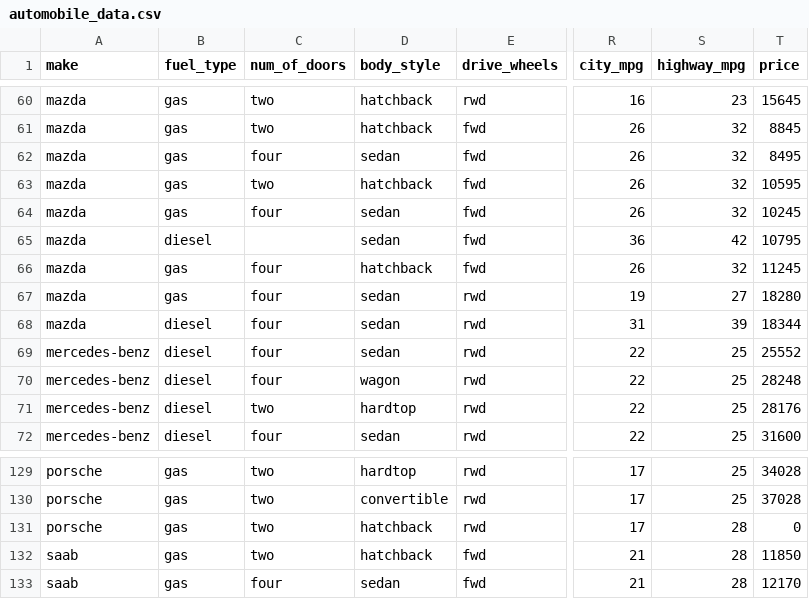
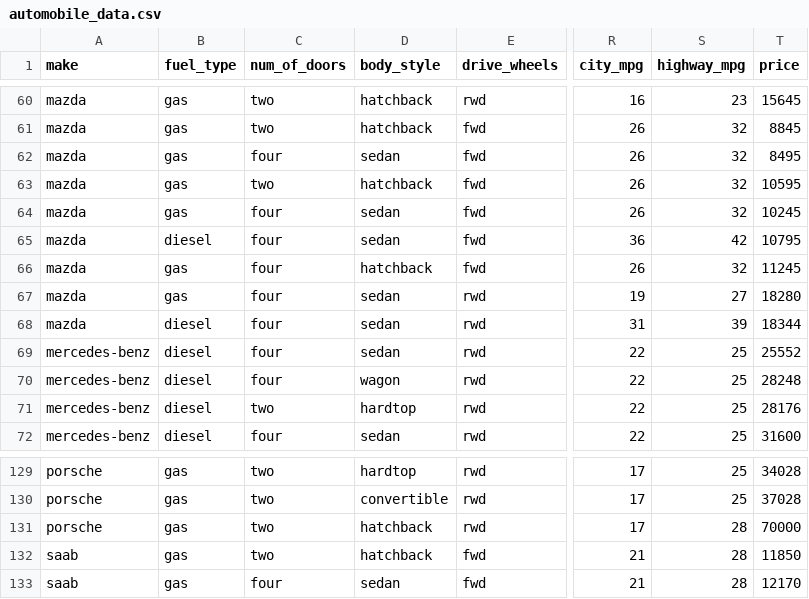
Before and after one commit to pangamu1/Road_To_Data_Scientist, a CSV file: Datasets/automobile_data.csv, drawn as a sheet; only a part is shown, gaps mark what is left out; the diff covers the shown part only; the diff names each change by its address in the sheet, - before the commit and + after, or states it on an @@ line.

```diff
--- a/Datasets/automobile_data.csv
+++ b/Datasets/automobile_data.csv
-C65 (num_of_doors): (empty)
+C65 (num_of_doors): four
-T131 (price): 0
+T131 (price): 70000
```
Also changed, not shown: 6 edited cells elsewhere in this file, 5 other files.
